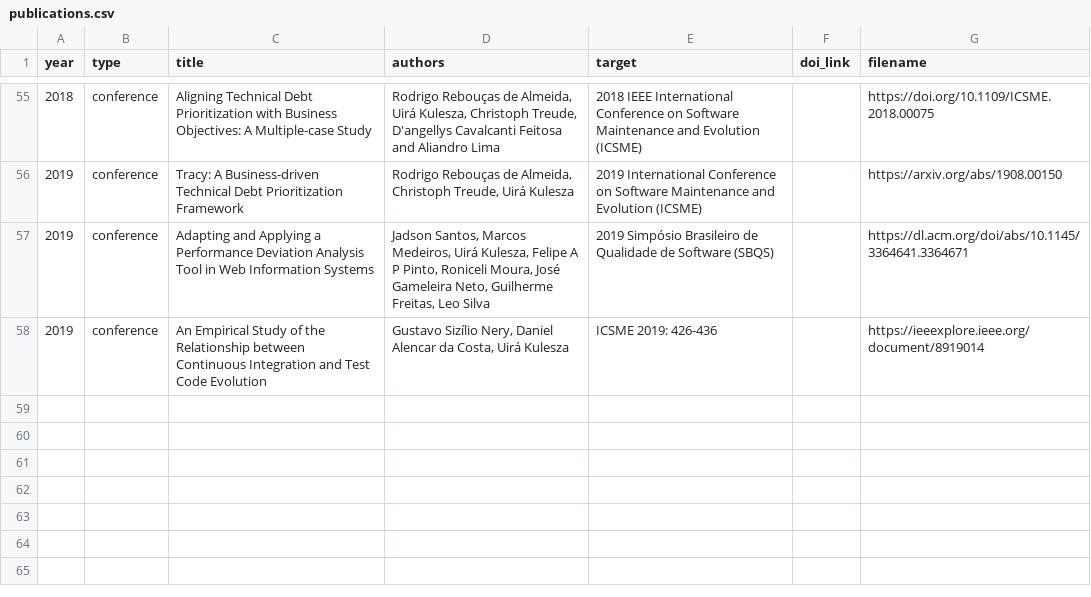
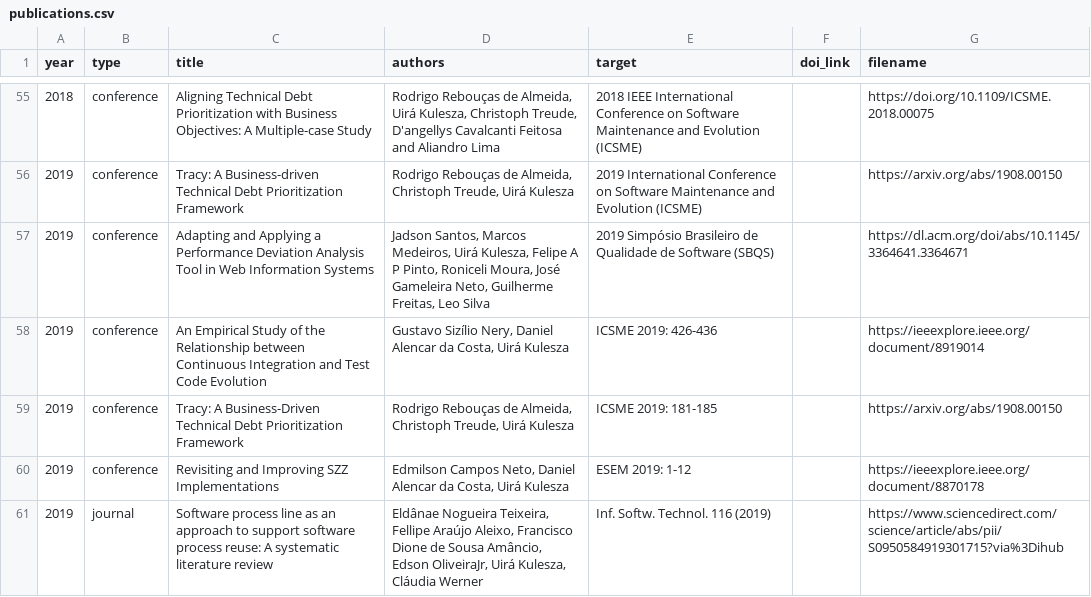
Before and after one commit to caseufrn/caseufrn.github.io, a CSV file: _data/publications.csv, drawn as a sheet; only a part is shown, gaps mark what is left out; the diff names each change by its address in the sheet, - before the commit and + after, or states it on an @@ line.

Commit message:
update publications
Signed-off-by: Jadson <jadsonjs@gmail.com>

```diff
--- a/_data/publications.csv
+++ b/_data/publications.csv
+row 59: 2019 | conference | Tracy: A Business-Driven Technical Debt Prioritization Framework | Rodrigo Rebouças de Almeida, Christoph Treude, Uirá Kulesza | ICSME 2019: 181-185 |  | https://arxiv.org/abs/1908.00150
+row 60: 2019 | conference | Revisiting and Improving SZZ Implementations | Edmilson Campos Neto, Daniel Alencar da Costa, Uirá Kulesza | ESEM 2019: 1-12 |  | https://ieeexplore.ieee.org/document/8870178
+row 61: 2019 | journal | Software process line as an approach to support software process reuse: A systematic literature review | Eldânae Nogueira Teixeira, Fellipe Araújo Aleixo, Francisco Dione de Sousa Amâncio, Edson OliveiraJr, Uirá Kulesza, Cláudia Werner | Inf. Softw. Technol. 116 (2019) |  | https://www.sciencedirect.com/science/article/abs/pii/S0950584919301715?via%3Dihub
```
